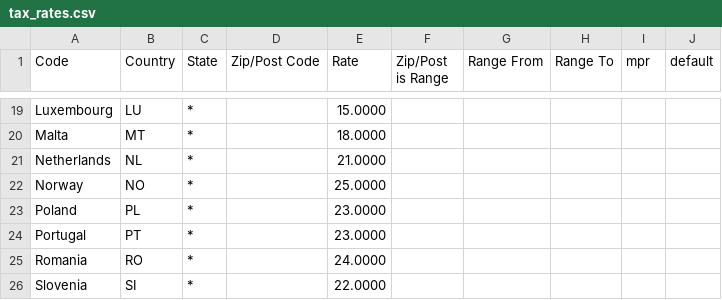
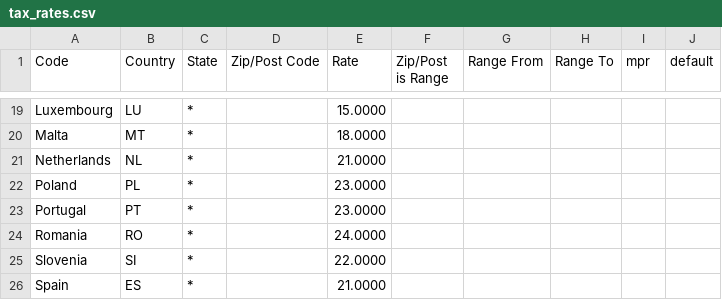
Before and after one commit to yireo/Magento_EU_Tax_Rates, a CSV file: tax_rates.csv, drawn as a sheet; only a part is shown, gaps mark what is left out; the shorter side is filled out with more unchanged rows.

Commit message:
Remove Norway alltogether - non-EU

```diff
--- a/tax_rates.csv
+++ b/tax_rates.csv
@@ -21,3 +21,2 @@
 "Netherlands","NL","*","","21.0000","","","","",""
-"Norway","NO","*","","25.0000","","","","",""
 "Poland","PL","*","","23.0000","","","","",""
```
